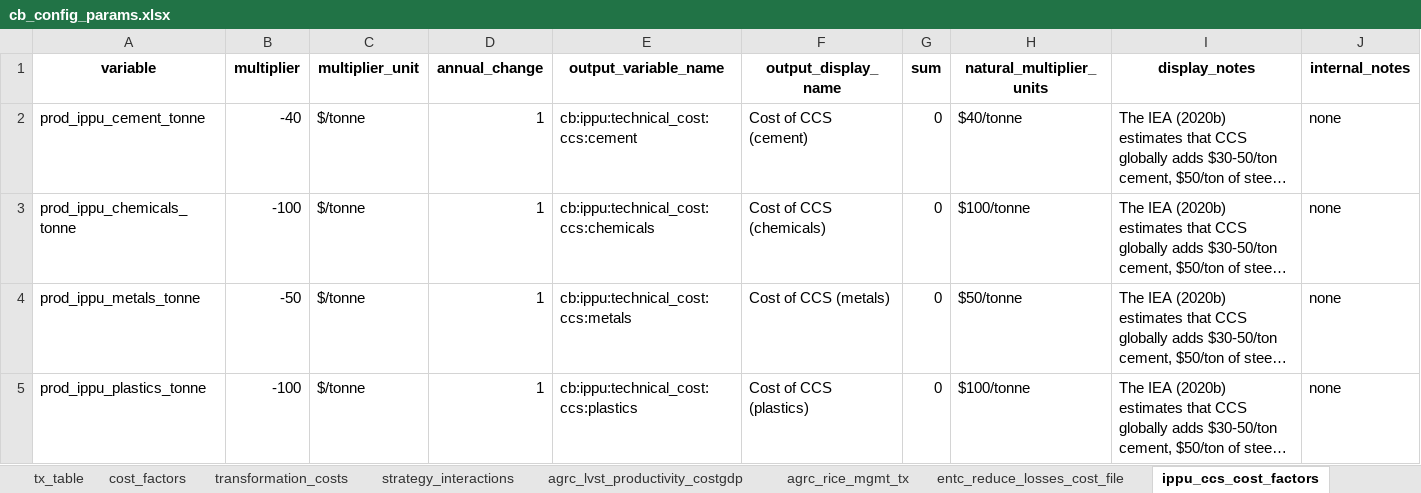
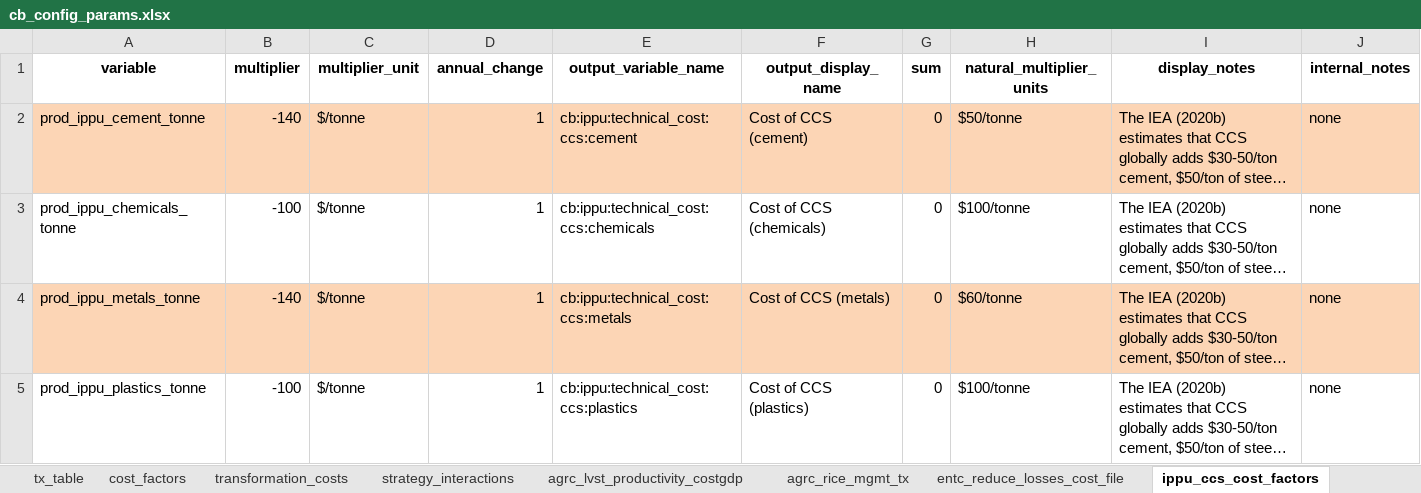
Before and after one commit to sisepuede-framework/ssp_bulgaria, an Excel workbook: ssp_modeling/cost-benefits/cb_config_files/cb_config_params.xlsx, sheet ippu_ccs_cost_factors, drawn as a sheet; long unchanged cells end in …; values as stored, in another font and other column widths than the file's, no borders; the diff names each change by its address in the sheet, - before the commit and + after, or states it on an @@ line.

Commit message:
upload cost factors and fixed how to compute MAC sign correctly

```diff
--- a/ssp_modeling/cost-benefits/cb_config_files/cb_config_params.xlsx (sheet ippu_ccs_cost_factors)
+++ b/ssp_modeling/cost-benefits/cb_config_files/cb_config_params.xlsx (sheet ippu_ccs_cost_factors)
-A2:J2 fill: none
+A2:J2 fill: #FCD5B5
-B2 (multiplier): -40
+B2 (multiplier): -140
-H2 (natural_multiplier_units): $40/tonne
+H2 (natural_multiplier_units): $50/tonne
-A4:J4 fill: none
+A4:J4 fill: #FCD5B5
-B4 (multiplier): -50
+B4 (multiplier): -140
-H4 (natural_multiplier_units): $50/tonne
+H4 (natural_multiplier_units): $60/tonne
```
Also changed, not shown: sheet transformation_costs, sheet cost_factors, ssp_modeling/cost-benefits/tornado_plot/data/output/tornado_plot_for_QA_for_edmundo_jan_21.xlsx, 11 other files.
